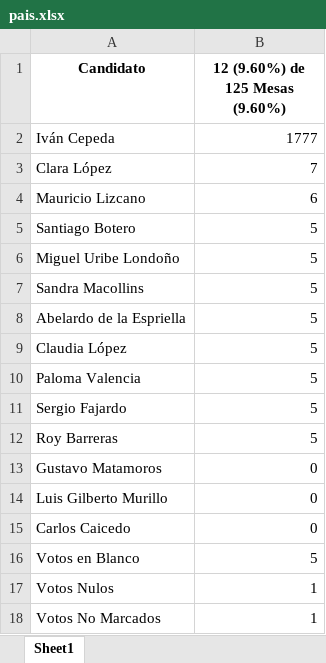
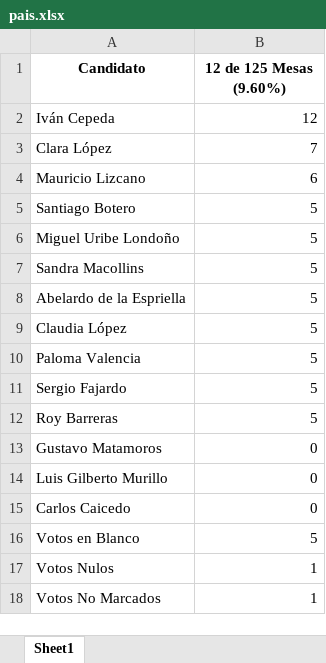
Before and after one commit to datametricscolombia/presidencia_20260531, an Excel workbook: presidencia/pais.xlsx, sheet Sheet1, drawn as a sheet; values as stored, in another font and other column widths than the file's, no borders; the diff names each change by its address in the sheet, - before the commit and + after, or states it on an @@ line.

```diff
--- a/presidencia/pais.xlsx (sheet Sheet1)
+++ b/presidencia/pais.xlsx (sheet Sheet1)
-B1: 12 (9.60%) de 125 Mesas (9.60%)
+B1: 12 de 125 Mesas (9.60%)
-B2 (12 de 125 Mesas (9.60%)): 1777
+B2 (12 de 125 Mesas (9.60%)): 12
```
Also changed, not shown: 15 other files.
